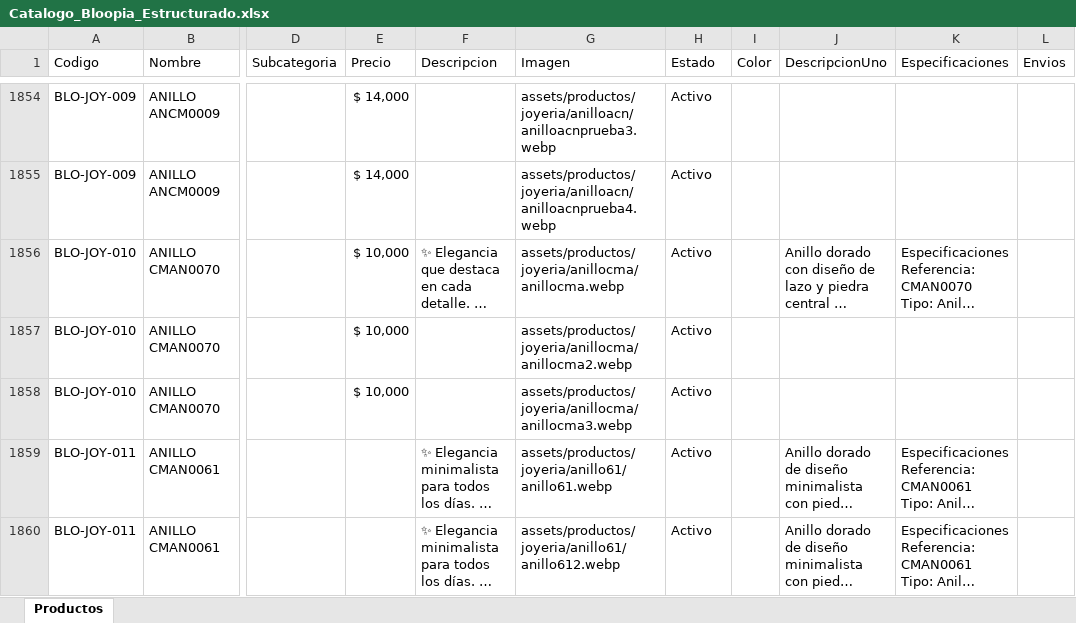
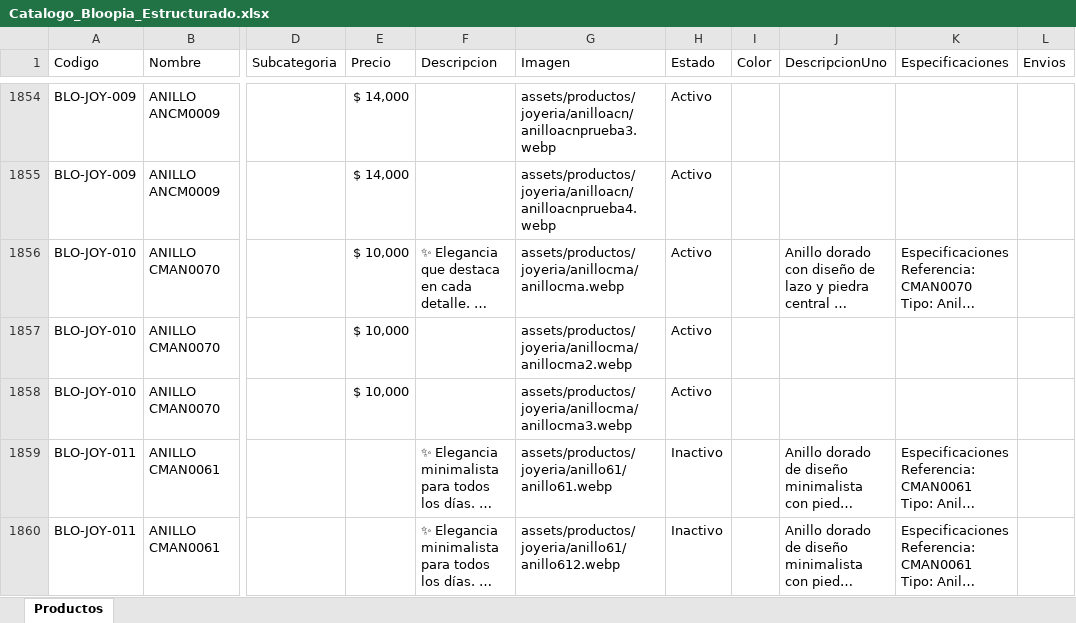
Before and after one commit to tatianacani19-cell/paginaBloopia, an Excel workbook: BD/Catalogo_Bloopia_Estructurado.xlsx, sheet Productos, drawn as a sheet; only a part is shown, gaps mark what is left out; long unchanged cells end in …; values as stored, in another font and other column widths than the file's, no borders; the diff covers the shown part only; the diff names each change by its address in the sheet, - before the commit and + after, or states it on an @@ line.

Commit message:
feat: add new jewelry product assets and configure VS Code Live Server port

```diff
--- a/BD/Catalogo_Bloopia_Estructurado.xlsx (sheet Productos)
+++ b/BD/Catalogo_Bloopia_Estructurado.xlsx (sheet Productos)
-H1859:H1860 (Estado): Activo
+H1859:H1860 (Estado): Inactivo
```
Also changed, not shown: 3 added rows and 2 edited cells elsewhere in this sheet, 3 other files.
